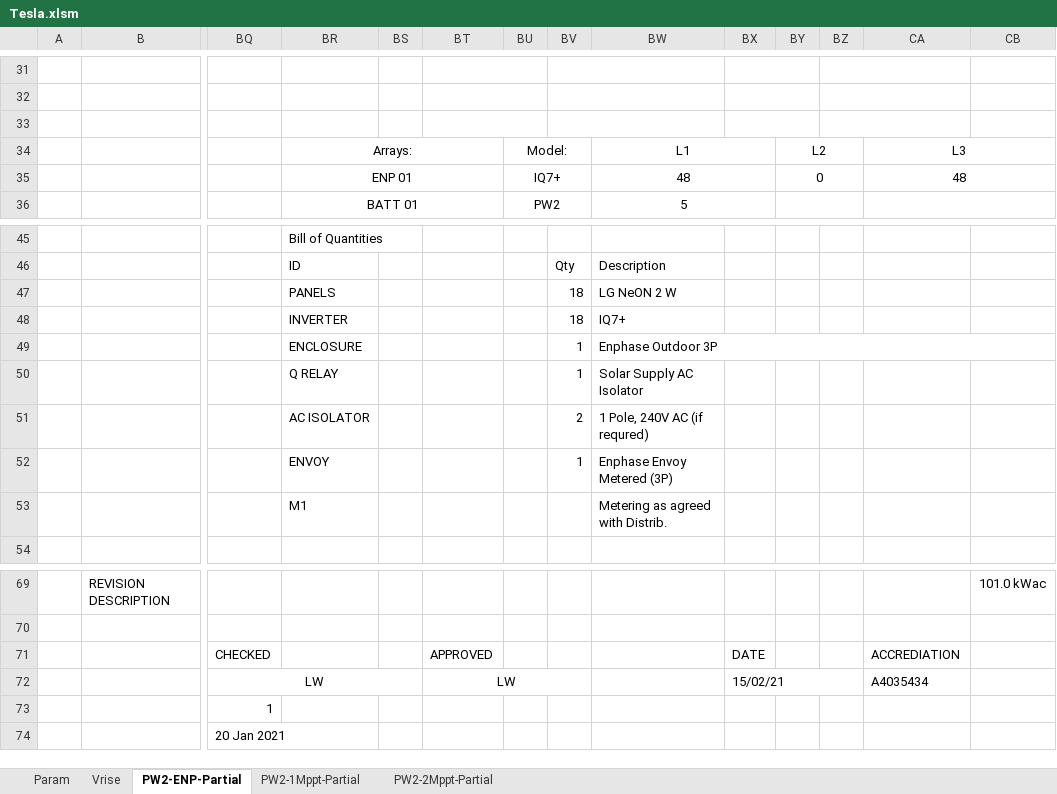
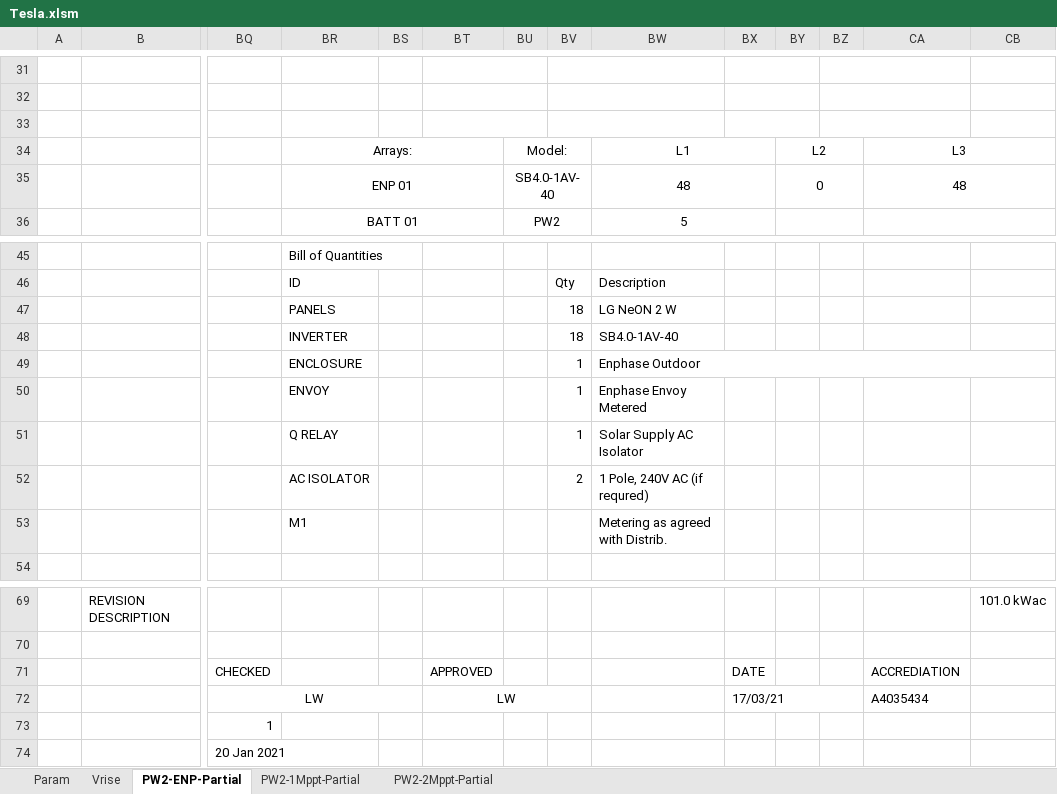
Before and after one commit to jeanschoenlaub/SmartSolarDesign, an Excel workbook: excel/ExcelTemplatesHCB/Tesla.xlsm, sheet PW2-ENP-Partial, drawn as a sheet; only a part is shown, gaps mark what is left out; values as stored, in another font and other column widths than the file's, no borders; charts and pictures and conditional formats not drawn; removed rows and columns are numbered as before the commit, all else as after; rows hold the shown columns only; the diff names each change by its address in the sheet, - before the commit and + after, or states it on an @@ line.

```diff
--- a/excel/ExcelTemplatesHCB/Tesla.xlsm (sheet PW2-ENP-Partial)
+++ b/excel/ExcelTemplatesHCB/Tesla.xlsm (sheet PW2-ENP-Partial)
-BU35: IQ7+
+BU35: SB4.0-1AV-40
-BW48: IQ7+
+BW48: SB4.0-1AV-40
-BW49: Enphase Outdoor 3P
+BW49: Enphase Outdoor
+row 50:  |  |  | ENVOY |  |  |  | 1 | Enphase Envoy Metered
-row 52:  |  |  | ENVOY |  |  |  | 1 | Enphase Envoy Metered (3P)
-BX72: 15/02/21
+BX72: 17/03/21
```
Also changed, not shown: sheet Vrise, sheet PW2-1Mppt-Partial, sheet PW2-2Mppt-Partial, formulas that keep their value, charts or pictures, excel/ExcelTemplatesHCB/enphase.xlsm, excel/ExcelTemplatesHCB/sonnen_batt.xlsm, 14 other files.
